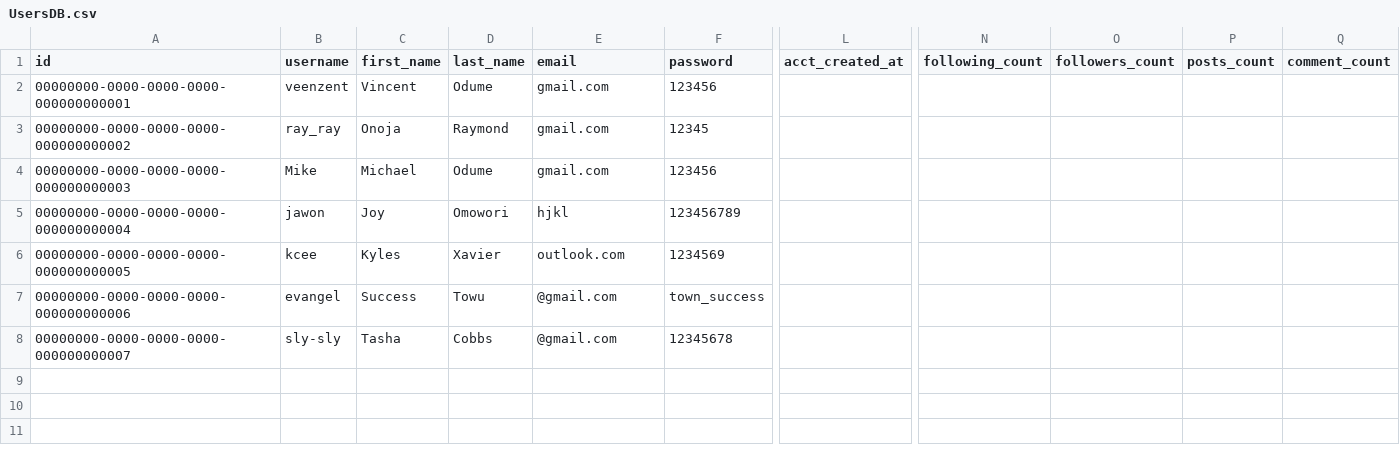
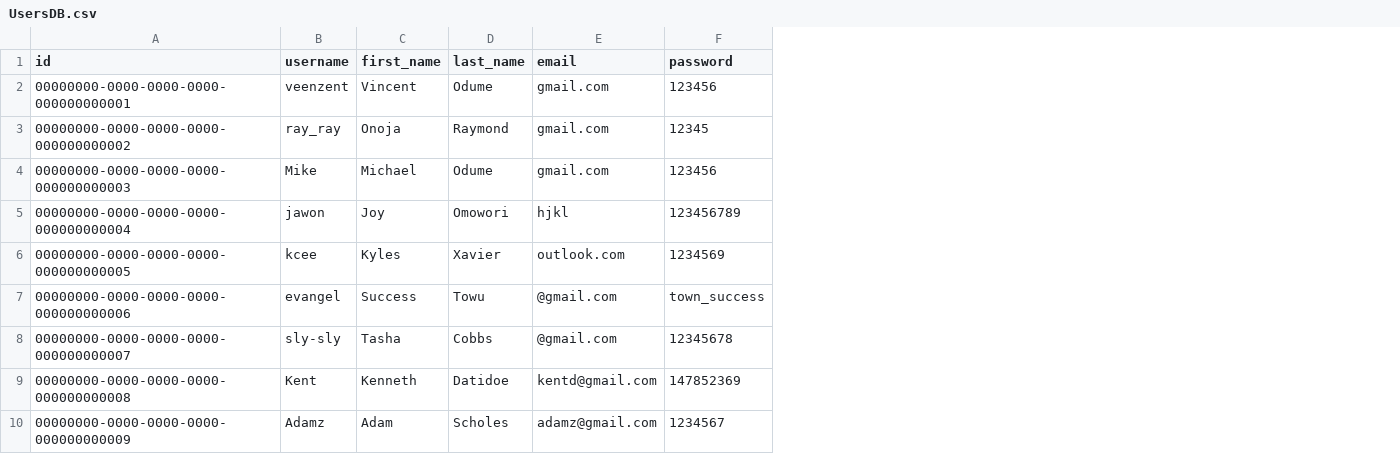
Before and after one commit to veenzent/blogging-app-API, a CSV file: blogging_app/UsersDB.csv, drawn as a sheet; only a part is shown, gaps mark what is left out; removed rows and columns are numbered as before the commit, all else as after; rows hold the shown columns only; the diff names each change by its address in the sheet, - before the commit and + after, or states it on an @@ line.

```diff
--- a/blogging_app/UsersDB.csv
+++ b/blogging_app/UsersDB.csv
-column L (acct_created_at), empty
-column N (following_count), empty
-column O (followers_count), empty
-column P (posts_count), empty
-column Q (comment_count), empty
+row 9: 00000000-0000-0000-0000-000000000008 | Kent | Kenneth | Datidoe | kentd@gmail.com | 147852369
+row 10: 00000000-0000-0000-0000-000000000009 | Adamz | Adam | Scholes | adamz@gmail.com | 1234567
```
Also changed, not shown: blogging_app/all_articles.csv, 3 other files.
